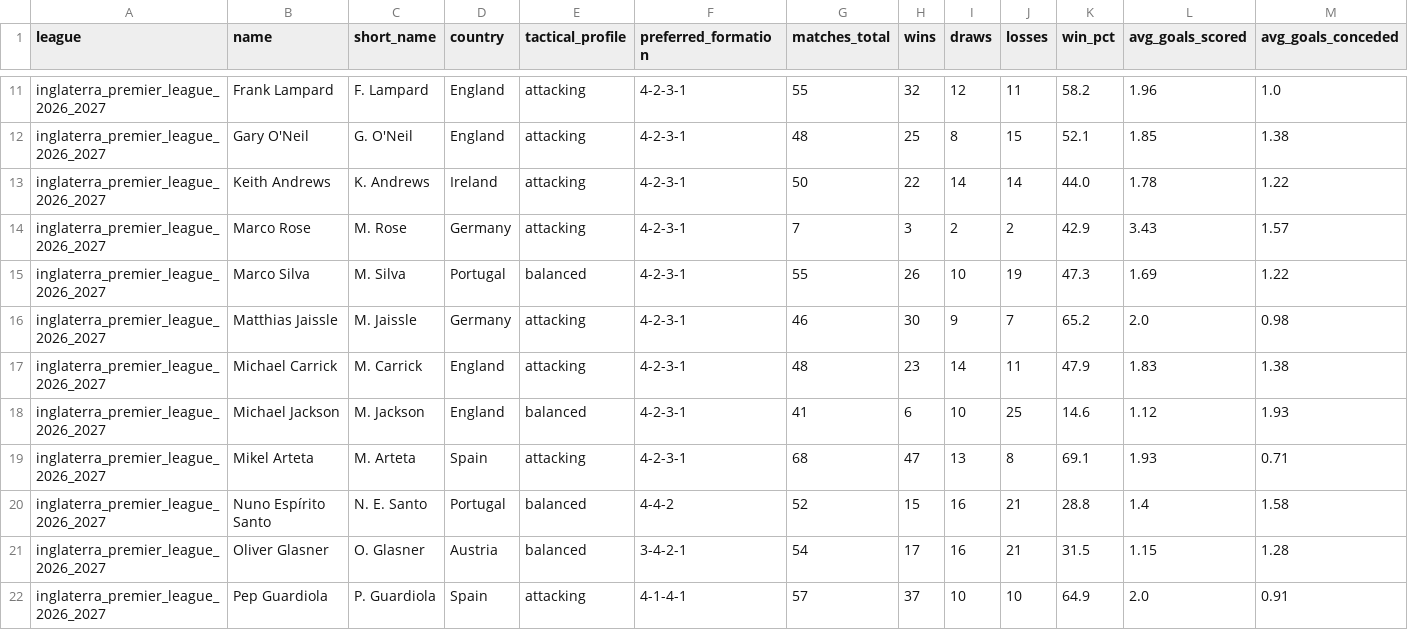
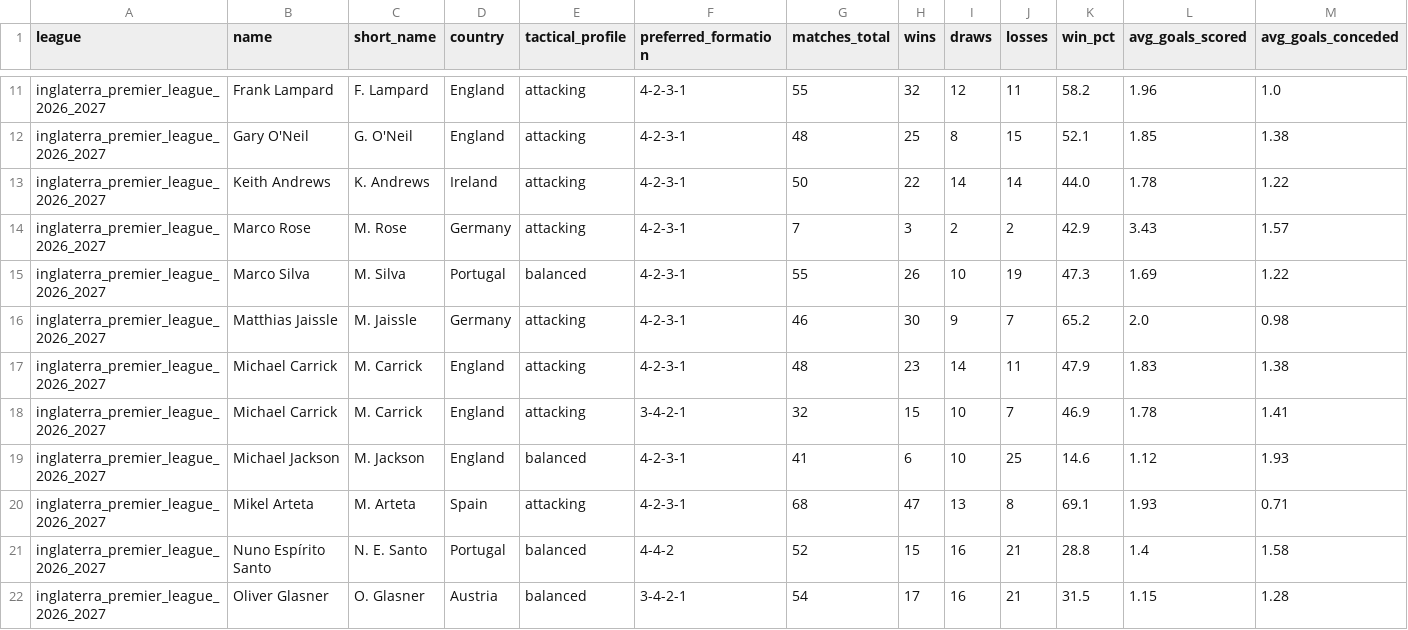
Before and after one commit to aimidas1/coach, a CSV file: inglaterra_premier_league_2026_2027.csv, drawn as a sheet; only a part is shown, gaps mark what is left out; the shorter side is filled out with more unchanged rows; rows hold the shown columns only; the diff names each change by its address in the sheet, - before the commit and + after, or states it on an @@ line.

```diff
--- a/inglaterra_premier_league_2026_2027.csv
+++ b/inglaterra_premier_league_2026_2027.csv
+row 18: inglaterra_premier_league_2026_2027 | Michael Carrick | M. Carrick | England | attacking | 3-4-2-1 | 32 | 15 | 10 | 7 | 46.9 | 1.78 | 1.41
```
Also changed, not shown: eredivisie_2026_2027.csv, portugal_liga_betclic_2026_2027.csv, 1 other file.
